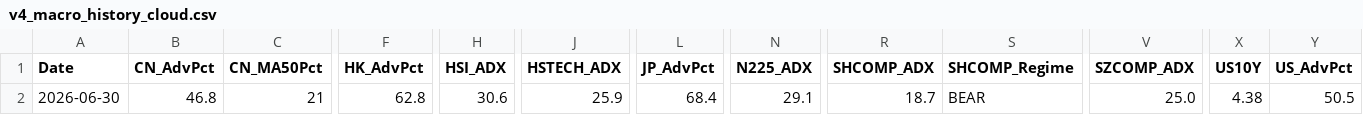
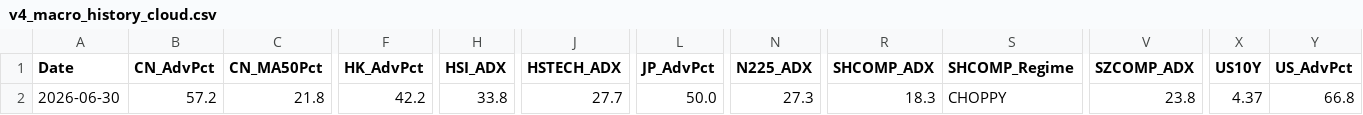
Before and after one commit to wuijwong-cpu/v4-quant-macro, a CSV file: v4_macro_history_cloud.csv, drawn as a sheet; only a part is shown, gaps mark what is left out; the diff covers the shown part only; the diff names each change by its address in the sheet, - before the commit and + after, or states it on an @@ line.

```diff
--- a/v4_macro_history_cloud.csv
+++ b/v4_macro_history_cloud.csv
-B2 (CN_AdvPct): 46.8
+B2 (CN_AdvPct): 57.2
-C2 (CN_MA50Pct): 21
+C2 (CN_MA50Pct): 21.8
-F2 (HK_AdvPct): 62.8
+F2 (HK_AdvPct): 42.2
-H2 (HSI_ADX): 30.6
+H2 (HSI_ADX): 33.8
-J2 (HSTECH_ADX): 25.9
+J2 (HSTECH_ADX): 27.7
-L2 (JP_AdvPct): 68.4
+L2 (JP_AdvPct): 50.0
-N2 (N225_ADX): 29.1
+N2 (N225_ADX): 27.3
-R2 (SHCOMP_ADX): 18.7
+R2 (SHCOMP_ADX): 18.3
-S2 (SHCOMP_Regime): BEAR
+S2 (SHCOMP_Regime): CHOPPY
-V2 (SZCOMP_ADX): 25.0
+V2 (SZCOMP_ADX): 23.8
-X2 (US10Y): 4.38
+X2 (US10Y): 4.37
-Y2 (US_AdvPct): 50.5
+Y2 (US_AdvPct): 66.8
```
Also changed, not shown: 2 edited cells elsewhere in this file.
